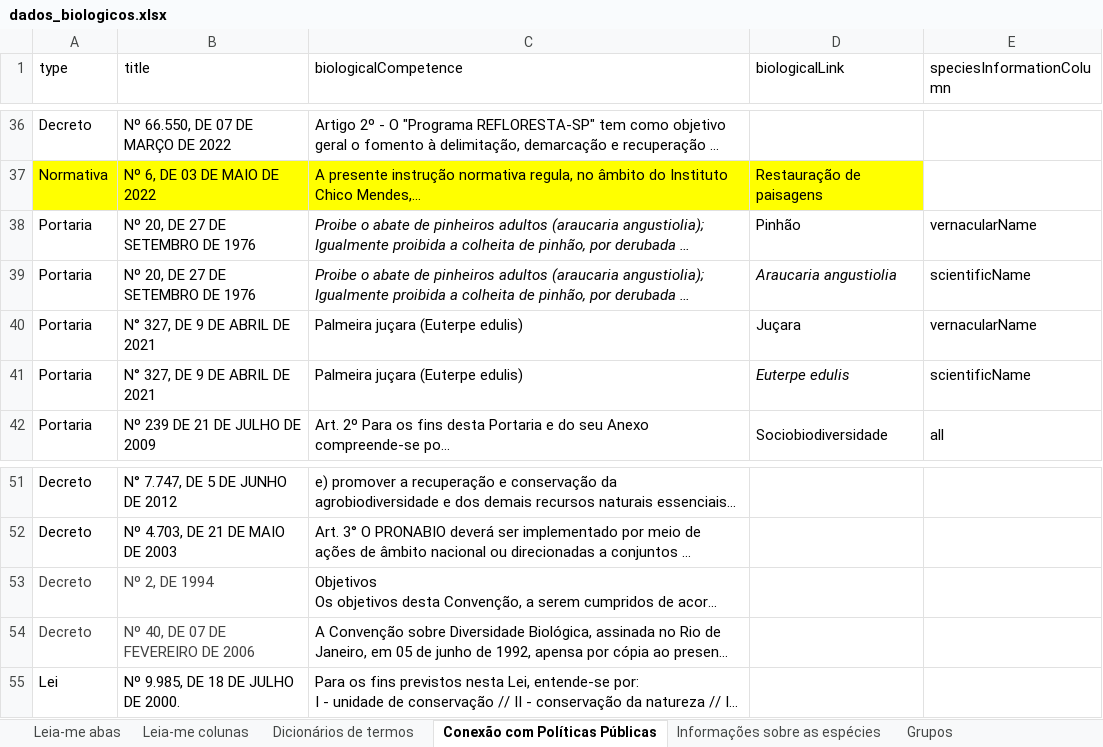
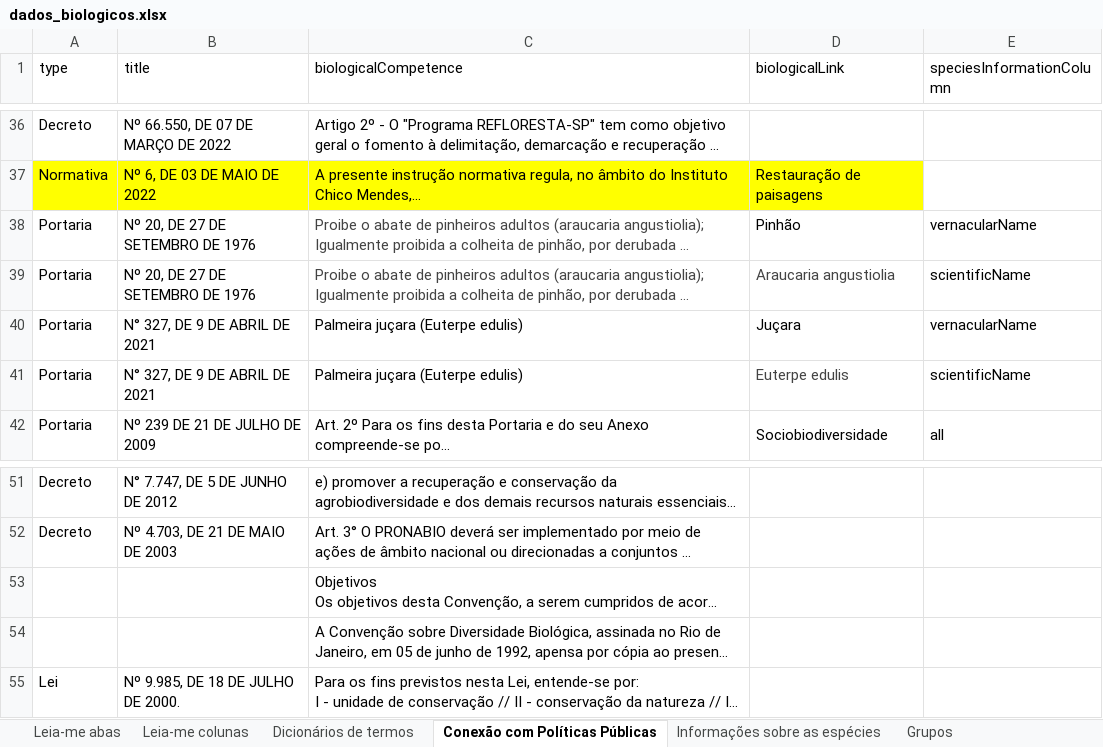
Before and after one commit to charlon-156/db_biota_sociobio, an Excel workbook: docs/dados_biologicos.xlsx, sheet Conexão com Políticas Públicas, drawn as a sheet; only a part is shown, gaps mark what is left out; long unchanged cells end in …; values as stored, in another font and other column widths than the file's, no borders; table styles not drawn; the diff names each change by its address in the sheet, - before the commit and + after, or states it on an @@ line.

```diff
--- a/docs/dados_biologicos.xlsx (sheet Conexão com Políticas Públicas)
+++ b/docs/dados_biologicos.xlsx (sheet Conexão com Políticas Públicas)
@@ C38 italic: on → off, text colour: black → #434343 @@
@@ C39:D39 italic: on → off, text colour: black → #434343 @@
@@ D41 italic: on → off, text colour: black → #434343 @@
-A53:B54 text colour: #434343
+A53:B54 text colour: #FFFFFF
```
Also changed, not shown: sheet Espécies dos grupos, sheet Informações sobre as espécies, sheet Grupos, sheet Usos das espécies, hidden cells, docs/public_policies.xlsx, 10 other files.
